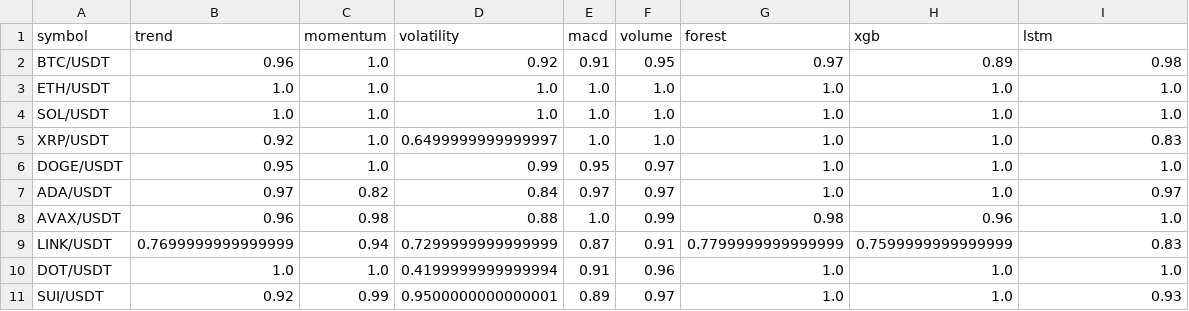
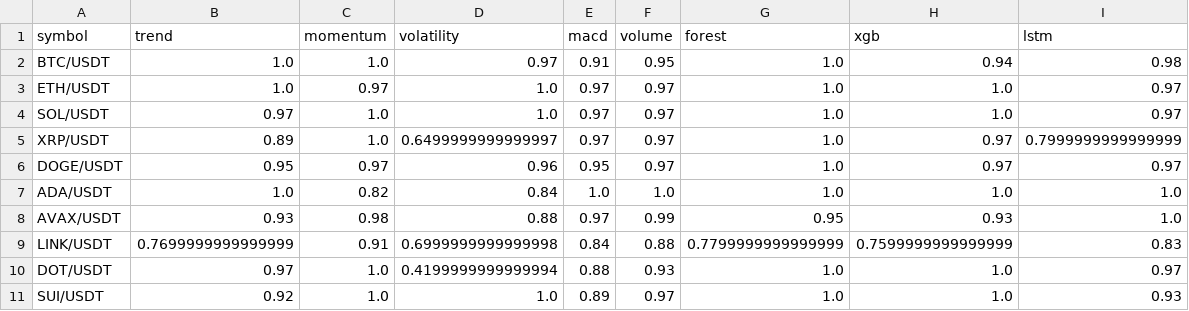
Before and after one commit to Jason12jpg/crypto, a CSV file: data/model_weights.csv, drawn as a sheet.

```diff
--- a/data/model_weights.csv
+++ b/data/model_weights.csv
@@ -1,11 +1,11 @@
 symbol,trend,momentum,volatility,macd,volume,forest,xgb,lstm
-BTC/USDT,0.96,1.0,0.92,0.91,0.95,0.97,0.89,0.98
-ETH/USDT,1.0,1.0,1.0,1.0,1.0,1.0,1.0,1.0
-SOL/USDT,1.0,1.0,1.0,1.0,1.0,1.0,1.0,1.0
-XRP/USDT,0.92,1.0,0.6499999999999997,1.0,1.0,1.0,1.0,0.83
-DOGE/USDT,0.95,1.0,0.99,0.95,0.97,1.0,1.0,1.0
-ADA/USDT,0.97,0.82,0.84,0.97,0.97,1.0,1.0,0.97
-AVAX/USDT,0.96,0.98,0.88,1.0,0.99,0.98,0.96,1.0
-LINK/USDT,0.7699999999999999,0.94,0.7299999999999999,0.87,0.91,0.7799999999999999,0.7599999999999999,0.83
-DOT/USDT,1.0,1.0,0.4199999999999994,0.91,0.96,1.0,1.0,1.0
-SUI/USDT,0.92,0.99,0.9500000000000001,0.89,0.97,1.0,1.0,0.93
+BTC/USDT,1.0,1.0,0.97,0.91,0.95,1.0,0.94,0.98
+ETH/USDT,1.0,0.97,1.0,0.97,0.97,1.0,1.0,0.97
+SOL/USDT,0.97,1.0,1.0,0.97,0.97,1.0,1.0,0.97
+XRP/USDT,0.89,1.0,0.6499999999999997,0.97,0.97,1.0,0.97,0.7999999999999999
+DOGE/USDT,0.95,0.97,0.96,0.95,0.97,1.0,0.97,0.97
+ADA/USDT,1.0,0.82,0.84,1.0,1.0,1.0,1.0,1.0
+AVAX/USDT,0.93,0.98,0.88,0.97,0.99,0.95,0.93,1.0
+LINK/USDT,0.7699999999999999,0.91,0.6999999999999998,0.84,0.88,0.7799999999999999,0.7599999999999999,0.83
+DOT/USDT,0.97,1.0,0.4199999999999994,0.88,0.93,1.0,1.0,0.97
+SUI/USDT,0.92,1.0,1.0,0.89,0.97,1.0,1.0,0.93
```
Also changed, not shown: data/prediction_log.csv, 1 other file.
